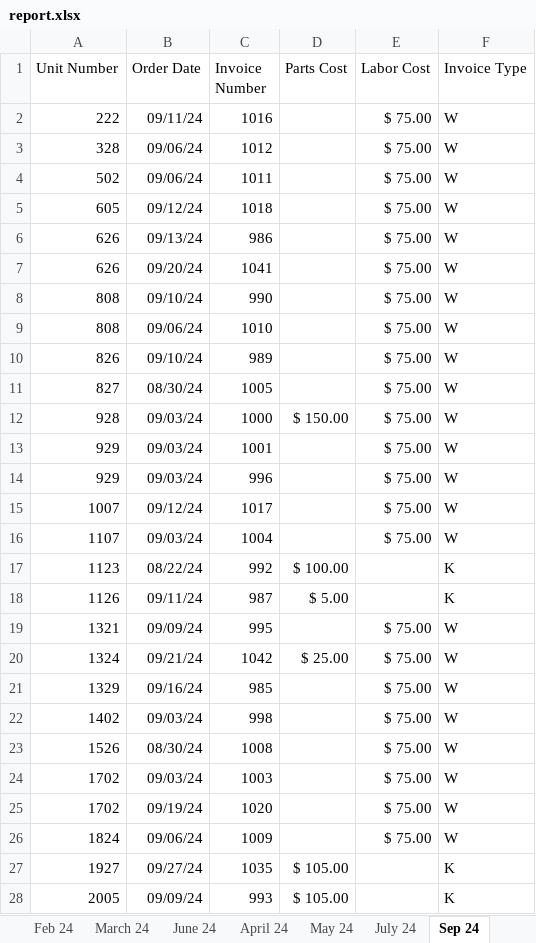
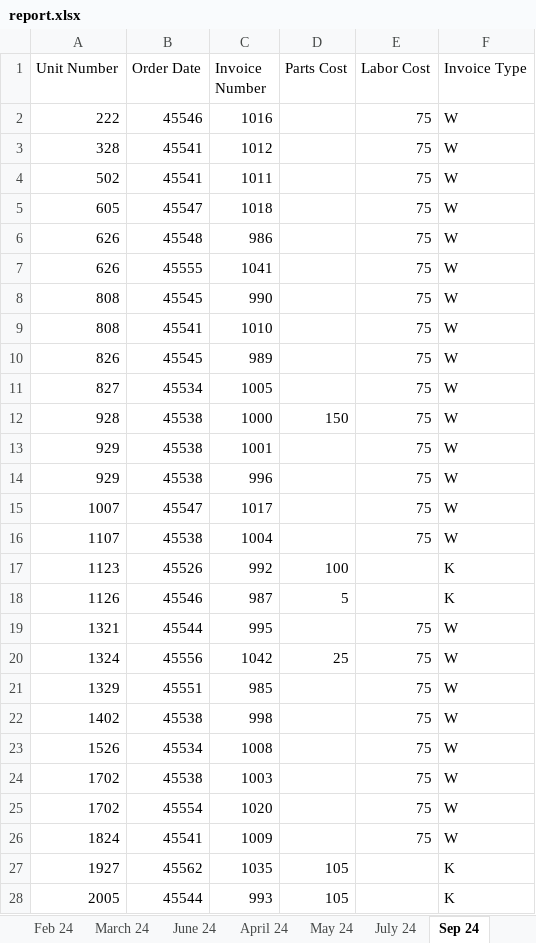
Before and after one commit to Pezz8/invoice_generator, an Excel workbook: resources/report.xlsx, sheet Sep 24, drawn as a sheet; only a part is shown; values as stored, in another font and other column widths than the file's, no borders; the diff covers the shown part only; the diff names each change by its address in the sheet, - before the commit and + after, or states it on an @@ line.

```diff
--- a/resources/report.xlsx (sheet Sep 24)
+++ b/resources/report.xlsx (sheet Sep 24)
-B2 (Order Date): 09/11/24
+B2 (Order Date): 45546
-E2:E16 (Labor Cost): $ 75.00
+E2:E16 (Labor Cost): 75
-B3:B4 (Order Date): 09/06/24
+B3:B4 (Order Date): 45541
-B5 (Order Date): 09/12/24
+B5 (Order Date): 45547
-B6 (Order Date): 09/13/24
+B6 (Order Date): 45548
-B7 (Order Date): 09/20/24
+B7 (Order Date): 45555
-B8 (Order Date): 09/10/24
+B8 (Order Date): 45545
-B9 (Order Date): 09/06/24
+B9 (Order Date): 45541
-B10 (Order Date): 09/10/24
+B10 (Order Date): 45545
-B11 (Order Date): 08/30/24
+B11 (Order Date): 45534
-B12:B14 (Order Date): 09/03/24
+B12:B14 (Order Date): 45538
-D12 (Parts Cost): $ 150.00
+D12 (Parts Cost): 150
-B15 (Order Date): 09/12/24
+B15 (Order Date): 45547
-B16 (Order Date): 09/03/24
+B16 (Order Date): 45538
-B17 (Order Date): 08/22/24
+B17 (Order Date): 45526
-D17 (Parts Cost): $ 100.00
+D17 (Parts Cost): 100
-B18 (Order Date): 09/11/24
+B18 (Order Date): 45546
-D18 (Parts Cost): $ 5.00
+D18 (Parts Cost): 5
-B19 (Order Date): 09/09/24
+B19 (Order Date): 45544
-E19:E26 (Labor Cost): $ 75.00
+E19:E26 (Labor Cost): 75
-B20 (Order Date): 09/21/24
+B20 (Order Date): 45556
-D20 (Parts Cost): $ 25.00
+D20 (Parts Cost): 25
-B21 (Order Date): 09/16/24
+B21 (Order Date): 45551
-B22 (Order Date): 09/03/24
+B22 (Order Date): 45538
-B23 (Order Date): 08/30/24
+B23 (Order Date): 45534
-B24 (Order Date): 09/03/24
+B24 (Order Date): 45538
-B25 (Order Date): 09/19/24
+B25 (Order Date): 45554
-B26 (Order Date): 09/06/24
+B26 (Order Date): 45541
-B27 (Order Date): 09/27/24
+B27 (Order Date): 45562
-D27:D28 (Parts Cost): $ 105.00
+D27:D28 (Parts Cost): 105
-B28 (Order Date): 09/09/24
+B28 (Order Date): 45544
```
Also changed, not shown: 9 edited cells elsewhere in this sheet, other sheet tabs, 5 other files.
